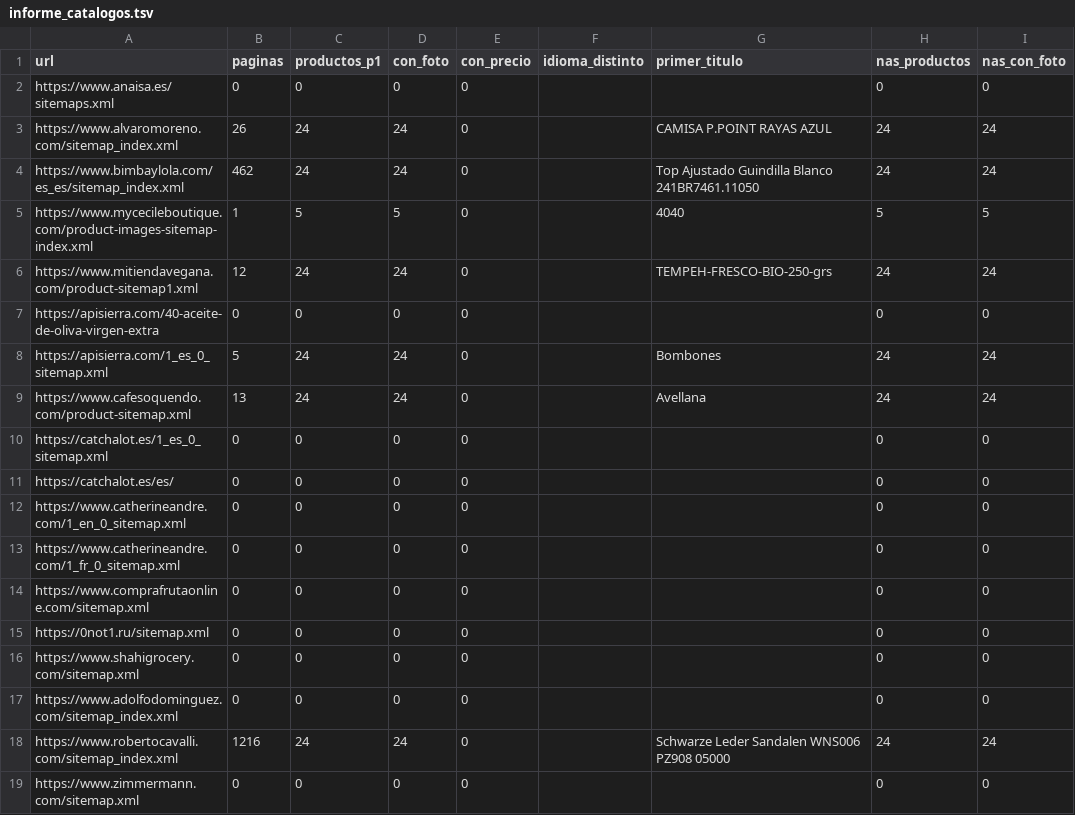
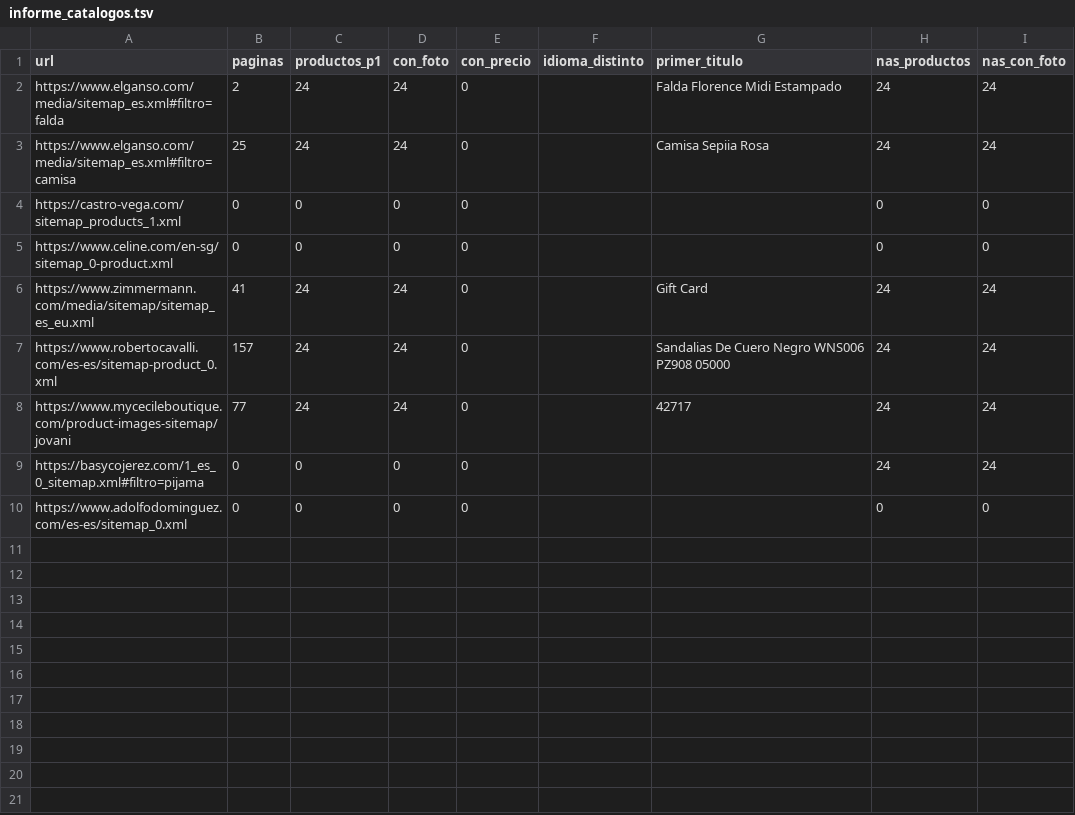
Before and after one commit to comercialyventas-spec/widget-abc, a TSV file: migracion/informe_catalogos.tsv, drawn as a sheet.

```diff
--- a/migracion/informe_catalogos.tsv
+++ b/migracion/informe_catalogos.tsv
@@ -1,19 +1,10 @@
 url	paginas	productos_p1	con_foto	con_precio	idioma_distinto	primer_titulo	nas_productos	nas_con_foto
-https://www.anaisa.es/sitemaps.xml	0	0	0	0			0	0
-https://www.alvaromoreno.com/sitemap_index.xml	26	24	24	0		CAMISA P.POINT RAYAS AZUL	24	24
-https://www.bimbaylola.com/es_es/sitemap_index.xml	462	24	24	0		Top Ajustado Guindilla Blanco 241BR7461.11050	24	24
-https://www.mycecileboutique.com/product-images-sitemap-index.xml	1	5	5	0		4040	5	5
-https://www.mitiendavegana.com/product-sitemap1.xml	12	24	24	0		TEMPEH-FRESCO-BIO-250-grs	24	24
-https://apisierra.com/40-aceite-de-oliva-virgen-extra	0	0	0	0			0	0
-https://apisierra.com/1_es_0_sitemap.xml	5	24	24	0		Bombones	24	24
-https://www.cafesoquendo.com/product-sitemap.xml	13	24	24	0		Avellana	24	24
-https://catchalot.es/1_es_0_sitemap.xml	0	0	0	0			0	0
-https://catchalot.es/es/	0	0	0	0			0	0
-https://www.catherineandre.com/1_en_0_sitemap.xml	0	0	0	0			0	0
-https://www.catherineandre.com/1_fr_0_sitemap.xml	0	0	0	0			0	0
-https://www.comprafrutaonline.com/sitemap.xml	0	0	0	0			0	0
-https://0not1.ru/sitemap.xml	0	0	0	0			0	0
-https://www.shahigrocery.com/sitemap.xml	0	0	0	0			0	0
-https://www.adolfodominguez.com/sitemap_index.xml	0	0	0	0			0	0
-https://www.robertocavalli.com/sitemap_index.xml	1216	24	24	0		Schwarze Leder Sandalen  WNS006 PZ908 05000	24	24
-https://www.zimmermann.com/sitemap.xml	0	0	0	0			0	0
+https://www.elganso.com/media/sitemap_es.xml#filtro=falda	2	24	24	0		Falda Florence Midi Estampado	24	24
+https://www.elganso.com/media/sitemap_es.xml#filtro=camisa	25	24	24	0		Camisa Sepiia Rosa	24	24
+https://castro-vega.com/sitemap_products_1.xml	0	0	0	0			0	0
+https://www.celine.com/en-sg/sitemap_0-product.xml	0	0	0	0			0	0
+https://www.zimmermann.com/media/sitemap/sitemap_es_eu.xml	41	24	24	0		Gift Card	24	24
+https://www.robertocavalli.com/es-es/sitemap-product_0.xml	157	24	24	0		Sandalias De Cuero Negro  WNS006 PZ908 05000	24	24
+https://www.mycecileboutique.com/product-images-sitemap/jovani	77	24	24	0		42717	24	24
+https://basycojerez.com/1_es_0_sitemap.xml#filtro=pijama	0	0	0	0			24	24
+https://www.adolfodominguez.com/es-es/sitemap_0.xml	0	0	0	0			0	0
```
